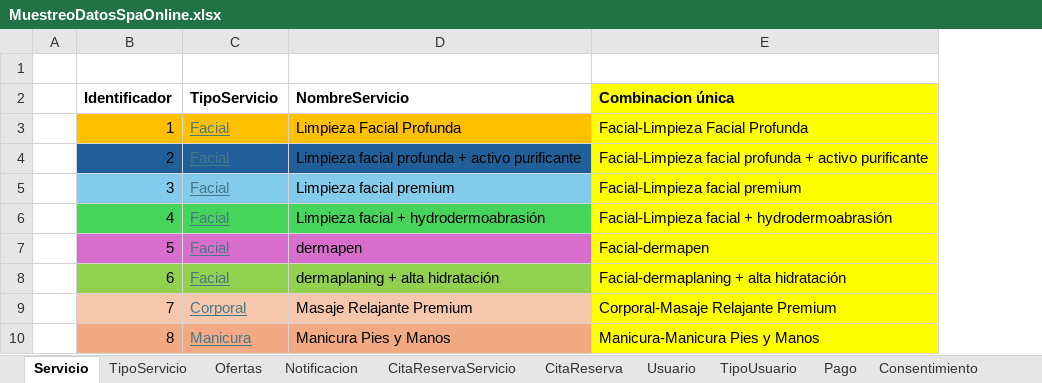
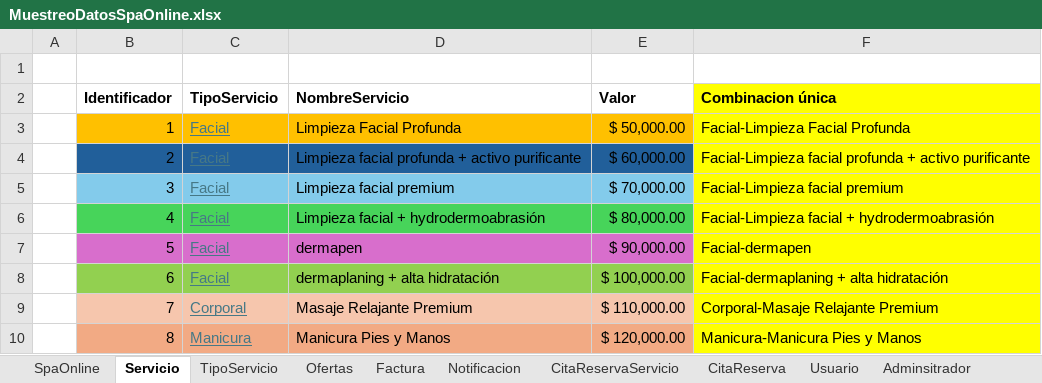
Before and after one commit to cristianospina/DOO, an Excel workbook: MuestreoDatosSpaOnline.xlsx, sheet Servicio, drawn as a sheet; values as stored, in another font and other column widths than the file's, no borders; the diff names each change by its address in the sheet, - before the commit and + after, or states it on an @@ line.

```diff
--- a/MuestreoDatosSpaOnline.xlsx (sheet Servicio)
+++ b/MuestreoDatosSpaOnline.xlsx (sheet Servicio)
+sheet tab: SpaOnline
+sheet tab: Factura
+sheet tab: Adminsitrador
+column E (Valor), rows 3-10: $ 50,000.00 | $ 60,000.00 | $ 70,000.00 | $ 80,000.00 | $ 90,000.00 | $ 100,000.00 | $ 110,000.00 | $ 120,000.00
```
Also changed, not shown: sheet Trabajador, sheet Ofertas, sheet Notificacion, sheet Pago, sheet CitaReserva, sheet Usuario, other sheet tabs, formulas that keep their value, 2 other files.
